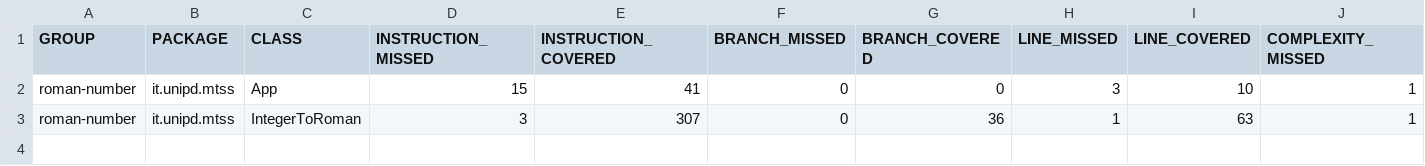
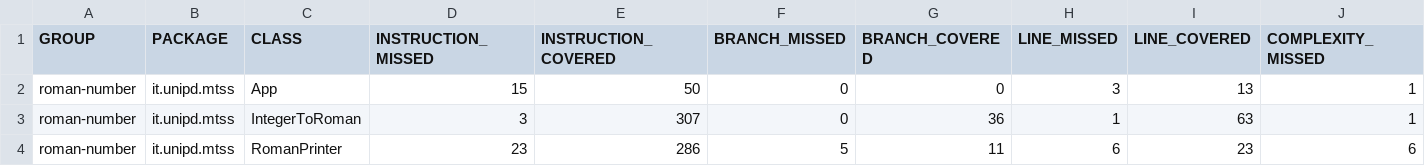
Before and after one commit to Nevia23/prova_pratica_2, a CSV file: roman-number/target/site/jacoco/jacoco.csv, drawn as a sheet; only a part is shown; rows hold the shown columns only; the diff names each change by its address in the sheet, - before the commit and + after, or states it on an @@ line.

Commit message:
Closes #4: sviluppo di RomanPrinter

```diff
--- a/roman-number/target/site/jacoco/jacoco.csv
+++ b/roman-number/target/site/jacoco/jacoco.csv
-E2 (INSTRUCTION_COVERED): 41
+E2 (INSTRUCTION_COVERED): 50
-I2 (LINE_COVERED): 10
+I2 (LINE_COVERED): 13
+row 4: roman-number | it.unipd.mtss | RomanPrinter | 23 | 286 | 5 | 11 | 6 | 23 | 6
```
Also changed, not shown: 28 other files.
